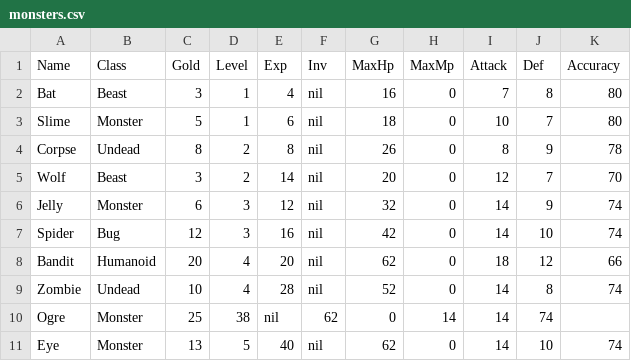
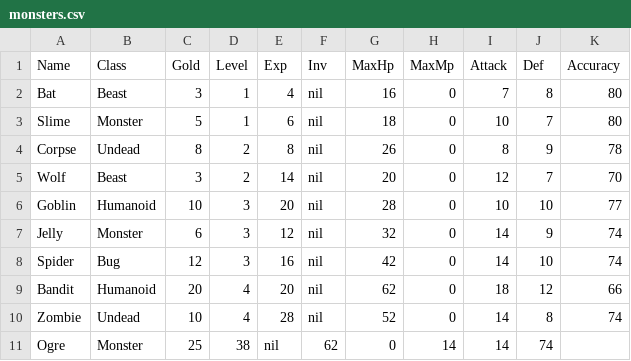
Before and after one commit to ericharm/RPG, a CSV file: monsters.csv, drawn as a sheet; only a part is shown; the shorter side is filled out with more unchanged rows; the diff names each change by its address in the sheet, - before the commit and + after, or states it on an @@ line.

```diff
--- a/monsters.csv
+++ b/monsters.csv
+row 6: Goblin | Humanoid | 10 | 3 | 20 | nil | 28 | 0 | 10 | 10 | 77
```
Also changed, not shown: levels.csv, 5 other files.
